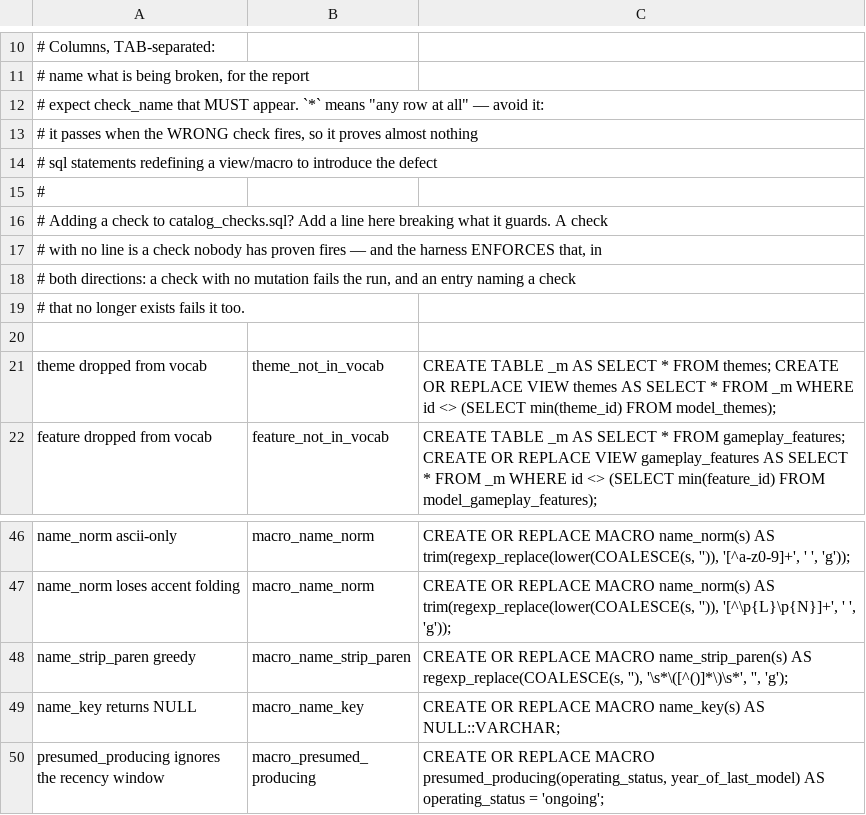
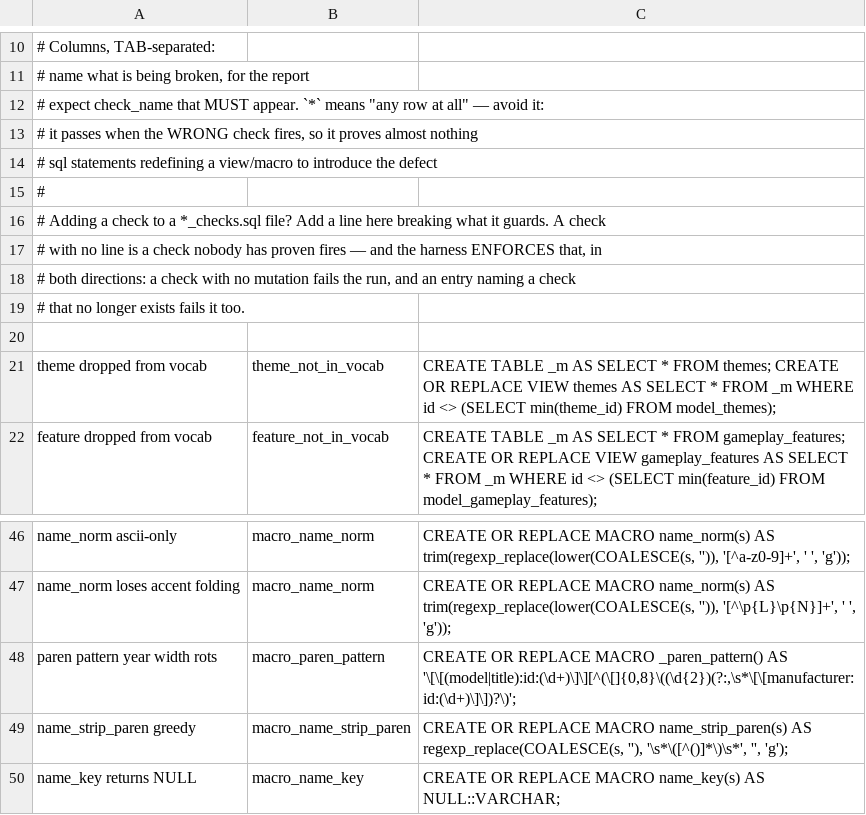
Before and after one commit to The-Flip/flipcommons, a TSV file: scripts/analysis/catalog_mutations.tsv, drawn as a sheet; only a part is shown, gaps mark what is left out; the shorter side is filled out with more unchanged rows.

```diff
--- a/scripts/analysis/catalog_mutations.tsv
+++ b/scripts/analysis/catalog_mutations.tsv
@@ -15,3 +15,3 @@
 #
-# Adding a check to catalog_checks.sql? Add a line here breaking what it guards. A check
+# Adding a check to a *_checks.sql file? Add a line here breaking what it guards. A check
 # with no line is a check nobody has proven fires — and the harness ENFORCES that, in
@@ -47,2 +47,3 @@ name_norm ascii-only	macro_name_norm	CREATE OR REPLACE MACRO name_norm(s) AS tri
 name_norm loses accent folding	macro_name_norm	CREATE OR REPLACE MACRO name_norm(s) AS trim(regexp_replace(lower(COALESCE(s, '')), '[^\p{L}\p{N}]+', ' ', 'g'));
+paren pattern year width rots	macro_paren_pattern	CREATE OR REPLACE MACRO _paren_pattern() AS '\[\[(model|title):id:(\d+)\]\][^(\[]{0,8}\((\d{2})(?:,\s*\[\[manufacturer:id:(\d+)\]\])?\)';
 name_strip_paren greedy	macro_name_strip_paren	CREATE OR REPLACE MACRO name_strip_paren(s) AS regexp_replace(COALESCE(s, ''), '\s*\([^()]*\)\s*', '', 'g');
```
Also changed, not shown: 15 other files.
